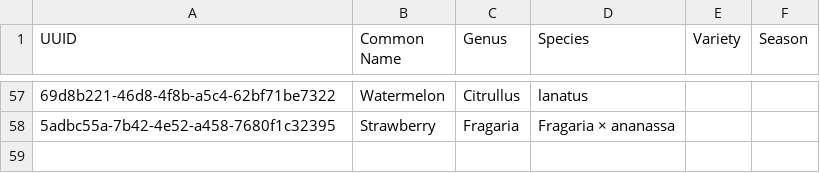
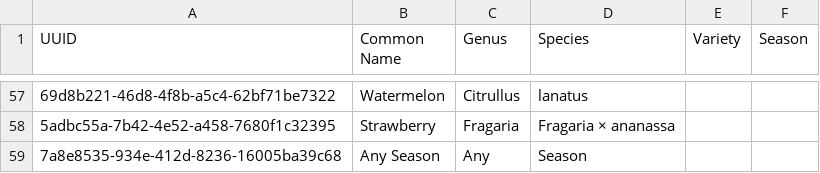
Before and after one commit to stereowrench/visual_garden, a CSV file: priv/repo/seed_data/Plants Database - Species.csv (was priv/repo/seed_data/Species.csv), drawn as a sheet; only a part is shown, gaps mark what is left out; the diff names each change by its address in the sheet, - before the commit and + after, or states it on an @@ line.

```diff
--- a/priv/repo/seed_data/Species.csv
+++ b/priv/repo/seed_data/Plants Database - Species.csv
+row 59: 7a8e8535-934e-412d-8236-16005ba39c68 | Any Season | Any | Season
```
Also changed, not shown: priv/repo/seed_data/Plants Database - North California.csv, priv/repo/seed_data/Plants Database - Plantables.csv, 2 other files.
